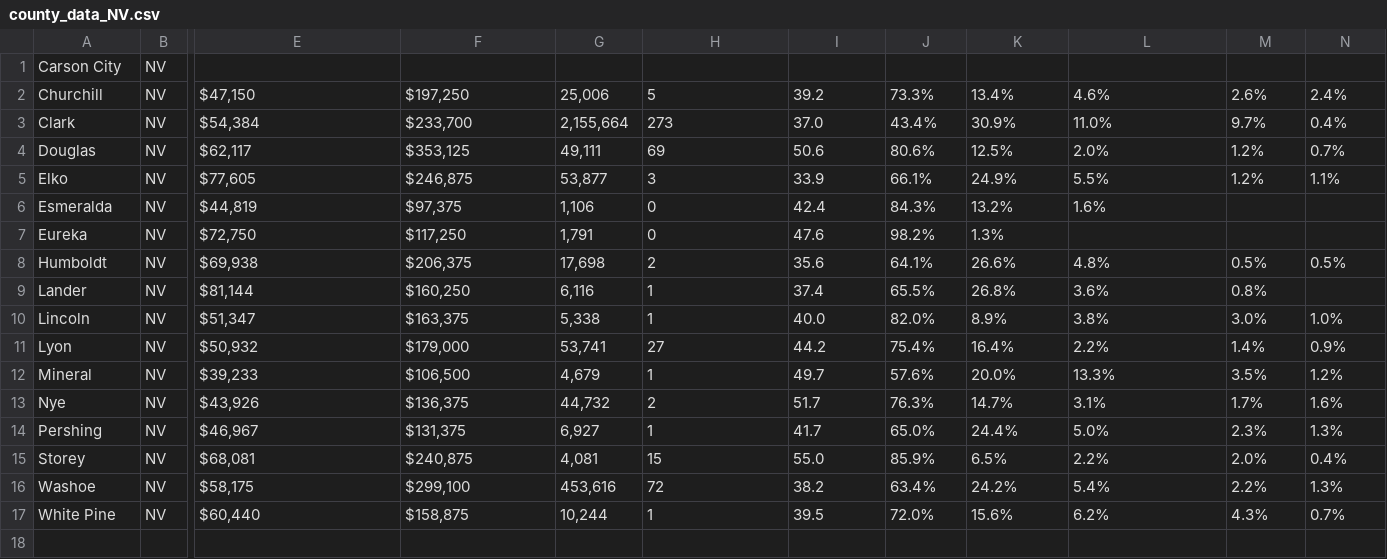
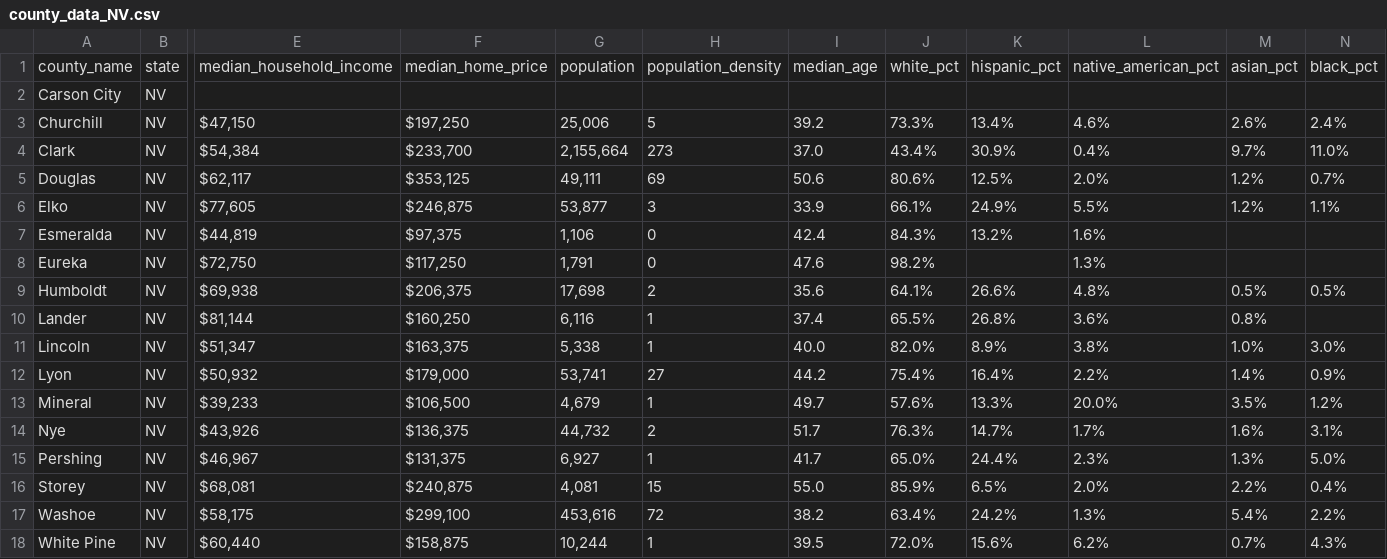
Before and after one commit to jerryvig/condados, a CSV file: county_data_NV.csv, drawn as a sheet; only a part is shown, gaps mark what is left out; addresses are those after the commit; rows hold the shown columns only; the diff names each change by its address in the sheet, - before the commit and + after, or states it on an @@ line.

```diff
--- a/county_data_NV.csv
+++ b/county_data_NV.csv
+row 1: county_name | state | median_household_income | median_home_price | population | population_density | median_age | white_pct | hispanic_pct | native_american_pct | asian_pct | black_pct
-L4: 11.0%
+L4: 0.4%
-N4: 0.4%
+N4: 11.0%
-K8: 1.3%
+K8: (empty)
-L8: (empty)
+L8: 1.3%
-M11: 3.0%
+M11: 1.0%
-N11: 1.0%
+N11: 3.0%
-K13: 20.0%
+K13: 13.3%
-L13: 13.3%
+L13: 20.0%
-L14: 3.1%
+L14: 1.7%
-M14: 1.7%
+M14: 1.6%
-N14: 1.6%
+N14: 3.1%
-L15: 5.0%
+L15: 2.3%
-M15: 2.3%
+M15: 1.3%
-N15: 1.3%
+N15: 5.0%
-L16: 2.2%
+L16: 2.0%
-M16: 2.0%
+M16: 2.2%
-L17: 5.4%
+L17: 1.3%
-M17: 2.2%
+M17: 5.4%
-N17: 1.3%
+N17: 2.2%
-M18: 4.3%
+M18: 0.7%
-N18: 0.7%
+N18: 4.3%
```
Also changed, not shown: county_data_CA.csv, 1 other file.
